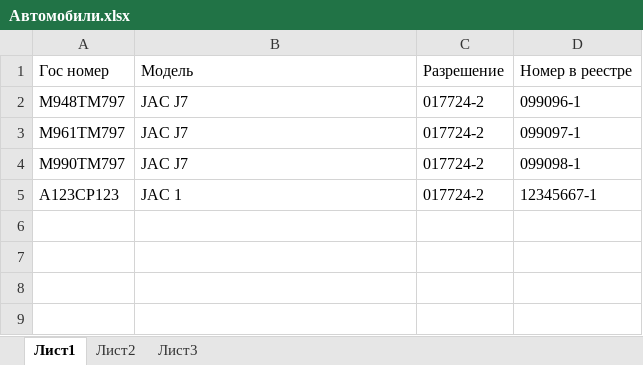
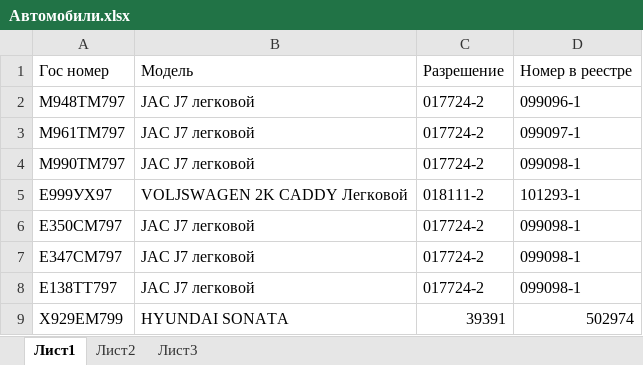
Before and after one commit to Zknos777/WayBill, an Excel workbook: Автомобили.xlsx, sheet Лист1, drawn as a sheet; values as stored, in another font and other column widths than the file's, no borders; removed rows and columns are numbered as before the commit, all else as after; the diff names each change by its address in the sheet, - before the commit and + after, or states it on an @@ line.

```diff
--- a/Автомобили.xlsx (sheet Лист1)
+++ b/Автомобили.xlsx (sheet Лист1)
-B2:B4: JAC J7
+B2:B4: JAC J7 легковой
-row 5: А123СР123 | JAC 1 | 017724-2 | 12345667-1
+row 5: Е999УХ97 | VOLJSWAGEN 2K CADDY Легковой | 018111-2 | 101293-1
+row 6: Е350СМ797 | JAC J7 легковой | 017724-2 | 099098-1
+row 7: Е347СМ797 | JAC J7 легковой | 017724-2 | 099098-1
+row 8: Е138ТТ797 | JAC J7 легковой | 017724-2 | 099098-1
+row 9: Х929ЕМ799 | HYUNDAI SONATA | 39391 | 502974
```
Also changed, not shown: Водители.xlsx, Организации.xlsx, 2 other files.
